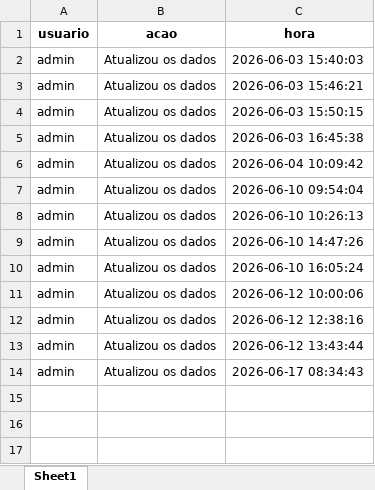
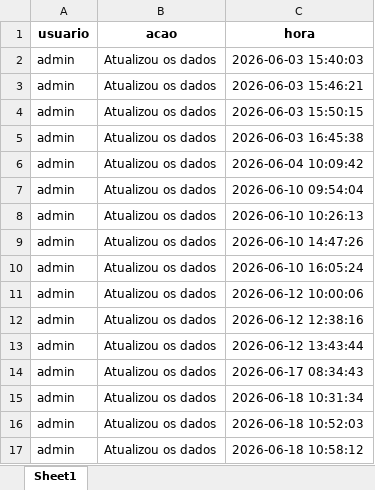
Before and after one commit to muvamis/dash_pam_verde_c3_2026, an Excel workbook: log_acoes.xlsx, sheet Sheet1, drawn as a sheet; values as stored, in another font and other column widths than the file's, no borders; the diff names each change by its address in the sheet, - before the commit and + after, or states it on an @@ line.

```diff
--- a/log_acoes.xlsx (sheet Sheet1)
+++ b/log_acoes.xlsx (sheet Sheet1)
+row 15: admin | Atualizou os dados | 2026-06-18 10:31:34
+row 16: admin | Atualizou os dados | 2026-06-18 10:52:03
+row 17: admin | Atualizou os dados | 2026-06-18 10:58:12
```
Also changed, not shown: Financeiro_Report.xlsx, Presencas_colectivas.xlsx, 2 other files.
